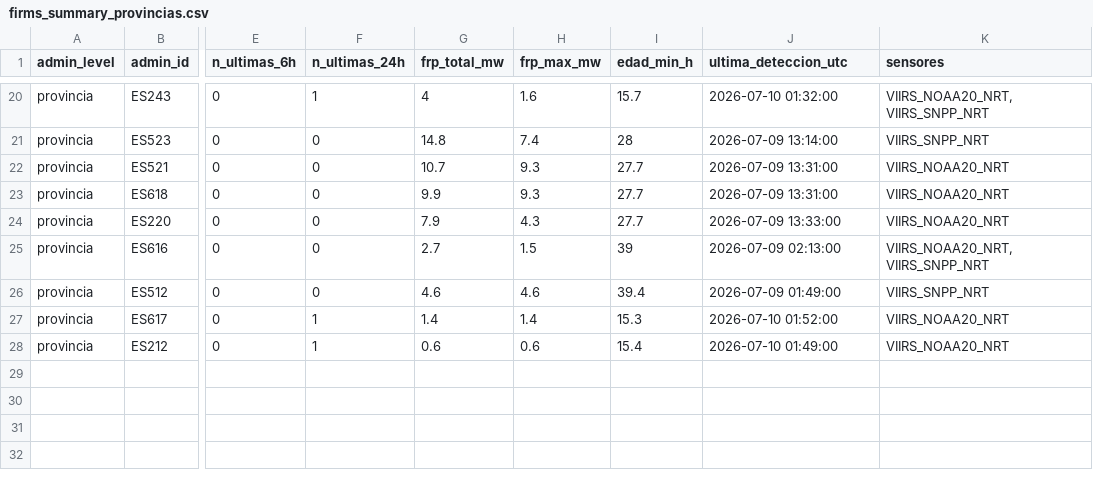
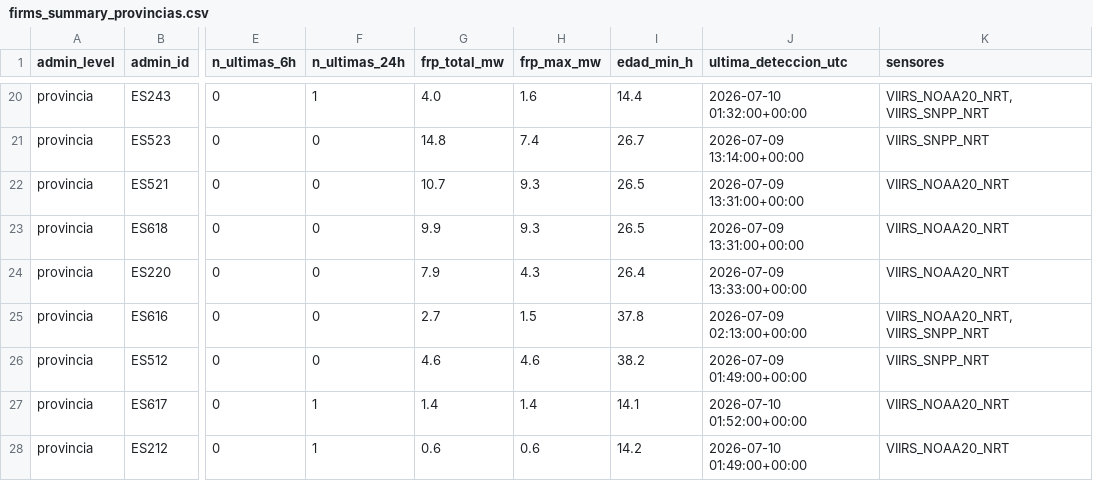
Before and after one commit to santiagomota/visor-fuego, a CSV file: assets/summary/firms_summary_provincias.csv, drawn as a sheet; only a part is shown, gaps mark what is left out; the diff covers the shown part only; the diff names each change by its address in the sheet, - before the commit and + after, or states it on an @@ line.

```diff
--- a/assets/summary/firms_summary_provincias.csv
+++ b/assets/summary/firms_summary_provincias.csv
-G20 (frp_total_mw): 4
+G20 (frp_total_mw): 4.0
-I20 (edad_min_h): 15.7
+I20 (edad_min_h): 14.4
-J20 (ultima_deteccion_utc): 2026-07-10 01:32:00
+J20 (ultima_deteccion_utc): 2026-07-10 01:32:00+00:00
-I21 (edad_min_h): 28
+I21 (edad_min_h): 26.7
-J21 (ultima_deteccion_utc): 2026-07-09 13:14:00
+J21 (ultima_deteccion_utc): 2026-07-09 13:14:00+00:00
-I22:I23 (edad_min_h): 27.7
+I22:I23 (edad_min_h): 26.5
-J22:J23 (ultima_deteccion_utc): 2026-07-09 13:31:00
+J22:J23 (ultima_deteccion_utc): 2026-07-09 13:31:00+00:00
-I24 (edad_min_h): 27.7
+I24 (edad_min_h): 26.4
-J24 (ultima_deteccion_utc): 2026-07-09 13:33:00
+J24 (ultima_deteccion_utc): 2026-07-09 13:33:00+00:00
-I25 (edad_min_h): 39
+I25 (edad_min_h): 37.8
-J25 (ultima_deteccion_utc): 2026-07-09 02:13:00
+J25 (ultima_deteccion_utc): 2026-07-09 02:13:00+00:00
-I26 (edad_min_h): 39.4
+I26 (edad_min_h): 38.2
-J26 (ultima_deteccion_utc): 2026-07-09 01:49:00
+J26 (ultima_deteccion_utc): 2026-07-09 01:49:00+00:00
-I27 (edad_min_h): 15.3
+I27 (edad_min_h): 14.1
-J27 (ultima_deteccion_utc): 2026-07-10 01:52:00
+J27 (ultima_deteccion_utc): 2026-07-10 01:52:00+00:00
-I28 (edad_min_h): 15.4
+I28 (edad_min_h): 14.2
-J28 (ultima_deteccion_utc): 2026-07-10 01:49:00
+J28 (ultima_deteccion_utc): 2026-07-10 01:49:00+00:00
```
Also changed, not shown: 1 added row, 1 removed row and 36 edited cells elsewhere in this file, assets/alerts/operational_alerts.csv, assets/history/dashboard_history.csv, 35 other files.
